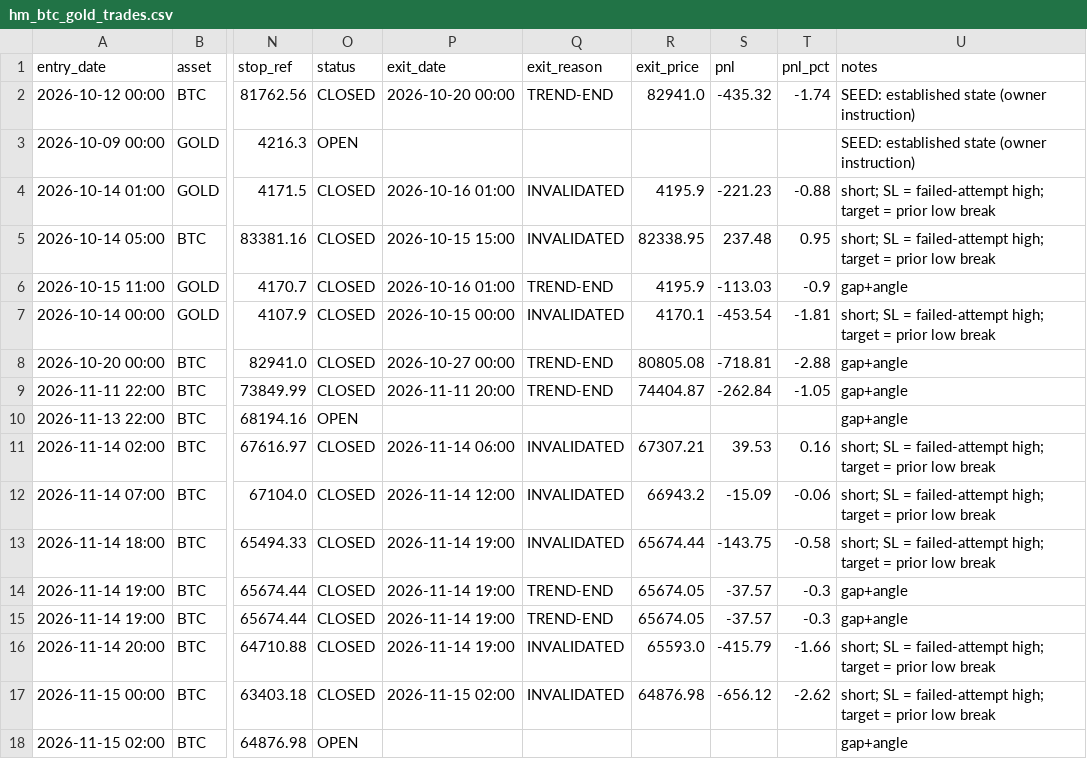
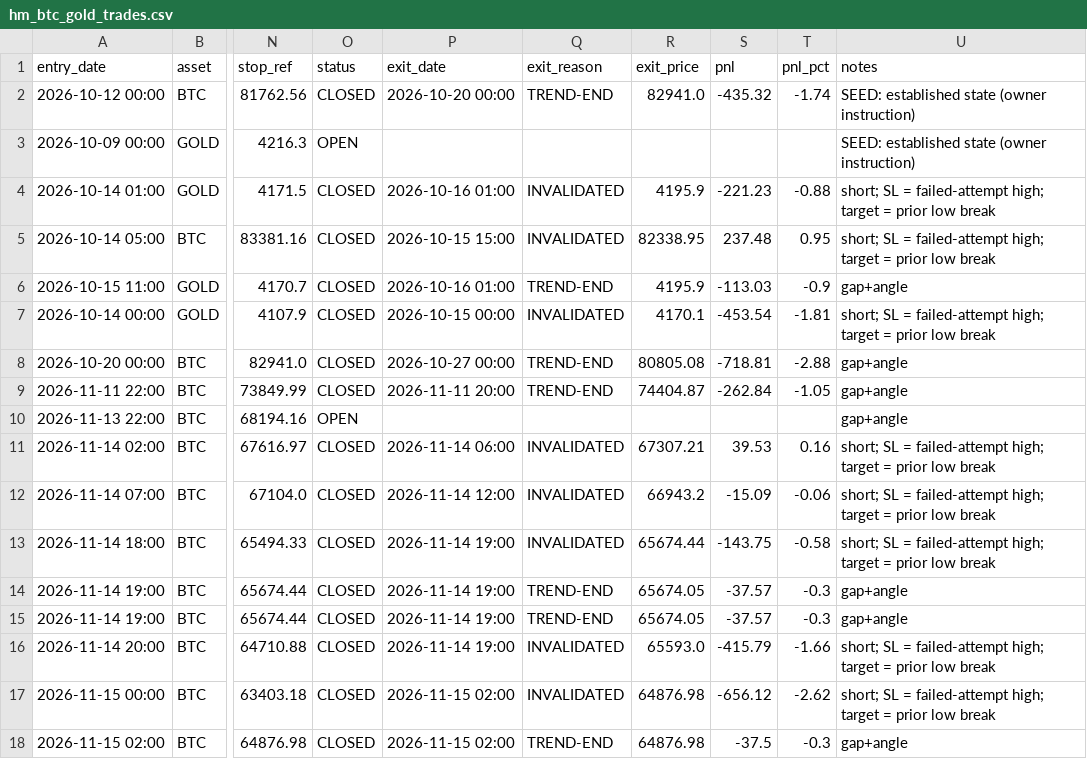
Before and after one commit to anilsahu89/My-world, a CSV file: scanners/papertrades/hm_btc_gold_trades.csv, drawn as a sheet; only a part is shown, gaps mark what is left out; the diff names each change by its address in the sheet, - before the commit and + after, or states it on an @@ line.

Commit message:
chore: paper trade state 2026-11-15T08:43Z

```diff
--- a/scanners/papertrades/hm_btc_gold_trades.csv
+++ b/scanners/papertrades/hm_btc_gold_trades.csv
-O18 (status): OPEN
+O18 (status): CLOSED
-P18 (exit_date): (empty)
+P18 (exit_date): 2026-11-15 02:00
-Q18 (exit_reason): (empty)
+Q18 (exit_reason): TREND-END
-R18 (exit_price): (empty)
+R18 (exit_price): 64876.98
-S18 (pnl): (empty)
+S18 (pnl): -37.5
-T18 (pnl_pct): (empty)
+T18 (pnl_pct): -0.3
```
Also changed, not shown: 6 other files.
